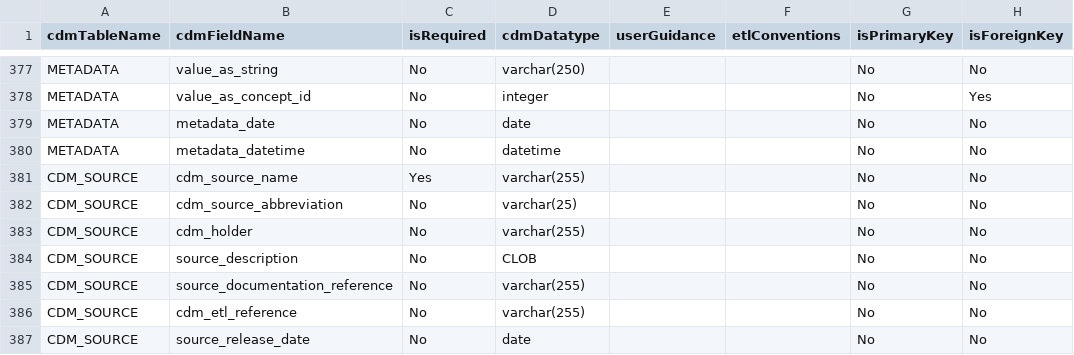
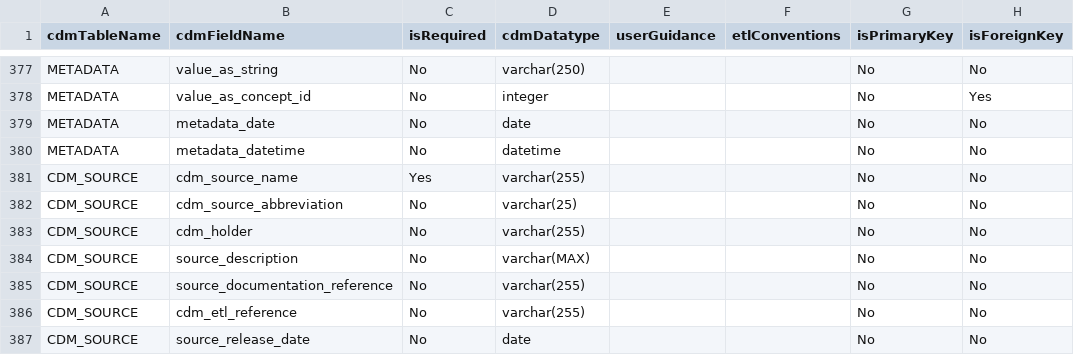
Before and after one commit to OHDSI/CommonDataModel, a CSV file: OMOP_CDMv5.3.1_Field_Level.csv, drawn as a sheet; only a part is shown, gaps mark what is left out; the diff names each change by its address in the sheet, - before the commit and + after, or states it on an @@ line.

Commit message:
Fixed datatype mismatch for postgres (CLOB -> varchar(MAX))

```diff
--- a/OMOP_CDMv5.3.1_Field_Level.csv
+++ b/OMOP_CDMv5.3.1_Field_Level.csv
-D384 (cdmDatatype): CLOB
+D384 (cdmDatatype): varchar(MAX)
```
